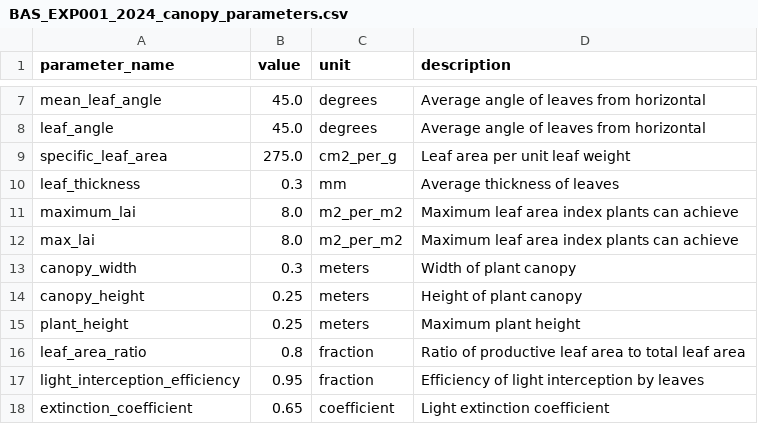
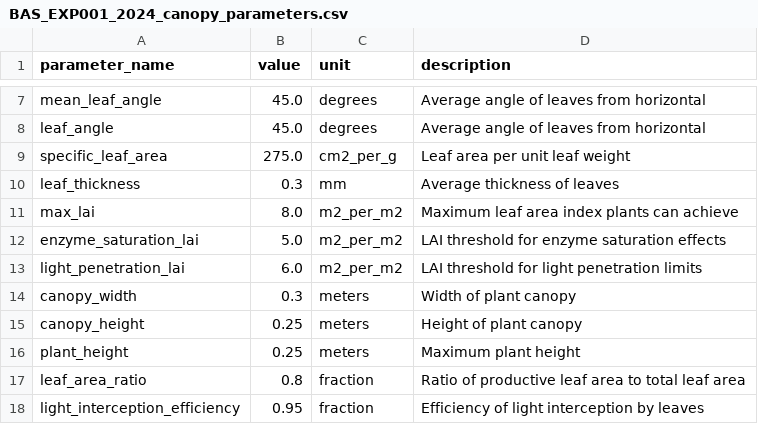
Before and after one commit to kapil-161/hydroponic_python, a CSV file: input/BAS_EXP001_2024_canopy_parameters.csv, drawn as a sheet; only a part is shown, gaps mark what is left out; the shorter side is filled out with more unchanged rows.

```diff
--- a/input/BAS_EXP001_2024_canopy_parameters.csv
+++ b/input/BAS_EXP001_2024_canopy_parameters.csv
@@ -10,4 +10,5 @@ specific_leaf_area,275.0,cm2_per_g,Leaf area per unit leaf weight
 leaf_thickness,0.3,mm,Average thickness of leaves
-maximum_lai,8.0,m2_per_m2,Maximum leaf area index plants can achieve
 max_lai,8.0,m2_per_m2,Maximum leaf area index plants can achieve
+enzyme_saturation_lai,5.0,m2_per_m2,LAI threshold for enzyme saturation effects
+light_penetration_lai,6.0,m2_per_m2,LAI threshold for light penetration limits
 canopy_width,0.3,meters,Width of plant canopy
```
Also changed, not shown: input/BAS_EXP001_2024_environment_parameters.csv, input/BAS_EXP001_2024_respiration_parameters.csv, 29 other files.
